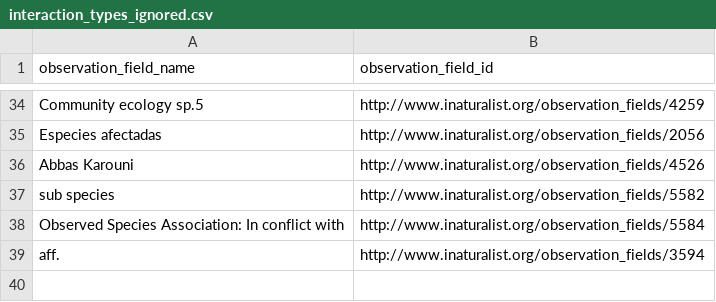
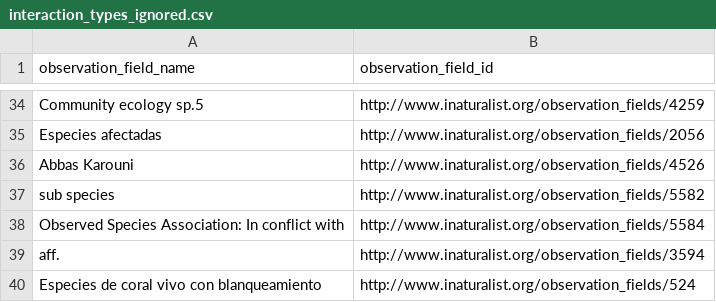
Before and after one commit to globalbioticinteractions/inaturalist, a CSV file: interaction_types_ignored.csv, drawn as a sheet; only a part is shown, gaps mark what is left out; the diff names each change by its address in the sheet, - before the commit and + after, or states it on an @@ line.

Commit message:
Update interaction_types_ignored.csv

```diff
--- a/interaction_types_ignored.csv
+++ b/interaction_types_ignored.csv
+row 40: Especies de coral vivo con blanqueamiento | http://www.inaturalist.org/observation_fields/524
```
